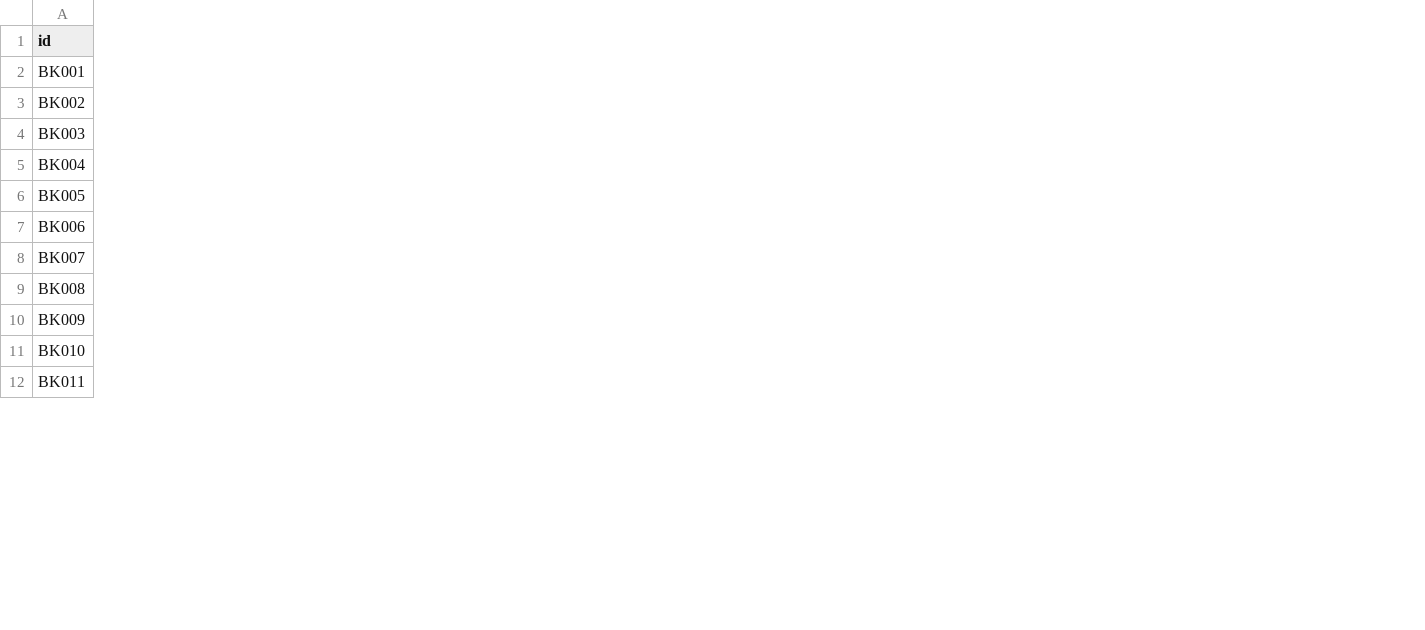
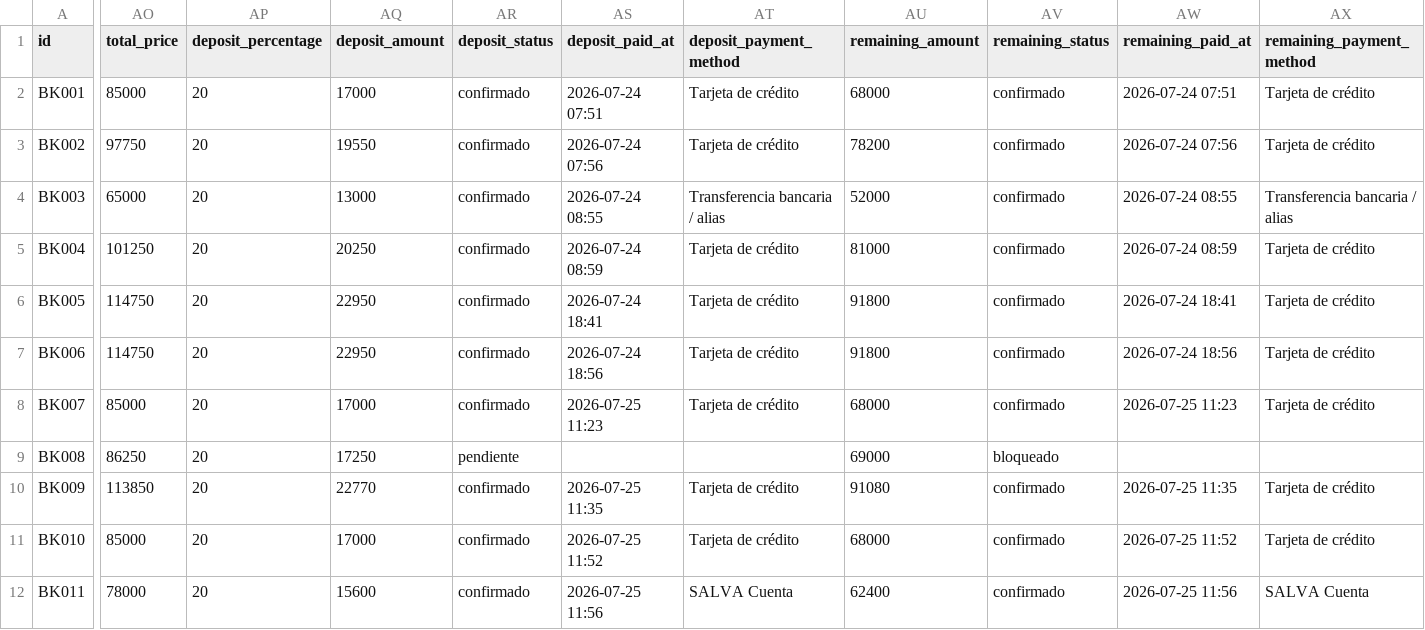
Before and after one commit to alexzuk87/salva, a CSV file: data/bookings.csv, drawn as a sheet; only a part is shown, gaps mark what is left out; the diff covers the shown part only; the diff names each change by its address in the sheet, - before the commit and + after, or states it on an @@ line.

```diff
--- a/data/bookings.csv
+++ b/data/bookings.csv
+column AO (total_price), rows 2-12: 85000 | 97750 | 65000 | 101250 | 114750 | 114750 | 85000 | 86250 | 113850 | 85000 | 78000
+column AP (deposit_percentage), rows 2-12: all 20
+column AQ (deposit_amount), rows 2-12: 17000 | 19550 | 13000 | 20250 | 22950 | 22950 | 17000 | 17250 | 22770 | 17000 | 15600
+column AR (deposit_status), rows 2-12: confirmado | confirmado | confirmado | confirmado | confirmado | confirmado | confirmado | pendiente | confirmado | confirmado | confirmado
+column AS (deposit_paid_at), rows 2-12: 2026-07-24 07:51 | 2026-07-24 07:56 | 2026-07-24 08:55 | 2026-07-24 08:59 | 2026-07-24 18:41 | 2026-07-24 18:56 | 2026-07-25 11:23 |  | 2026-07-25 11:35 | 2026-07-25 11:52 | 2026-07-25 11:56
+column AT (deposit_payment_method), rows 2-12: Tarjeta de crédito | Tarjeta de crédito | Transferencia bancaria / alias | Tarjeta de crédito | Tarjeta de crédito | Tarjeta de crédito | Tarjeta de crédito |  | Tarjeta de crédito | Tarjeta de crédito | SALVA Cuenta
+column AU (remaining_amount), rows 2-12: 68000 | 78200 | 52000 | 81000 | 91800 | 91800 | 68000 | 69000 | 91080 | 68000 | 62400
+column AV (remaining_status), rows 2-12: confirmado | confirmado | confirmado | confirmado | confirmado | confirmado | confirmado | bloqueado | confirmado | confirmado | confirmado
+column AW (remaining_paid_at), rows 2-12: 2026-07-24 07:51 | 2026-07-24 07:56 | 2026-07-24 08:55 | 2026-07-24 08:59 | 2026-07-24 18:41 | 2026-07-24 18:56 | 2026-07-25 11:23 |  | 2026-07-25 11:35 | 2026-07-25 11:52 | 2026-07-25 11:56
+column AX (remaining_payment_method), rows 2-12: Tarjeta de crédito | Tarjeta de crédito | Transferencia bancaria / alias | Tarjeta de crédito | Tarjeta de crédito | Tarjeta de crédito | Tarjeta de crédito |  | Tarjeta de crédito | Tarjeta de crédito | SALVA Cuenta
```
Also changed, not shown: 1 edited cell elsewhere in this file, 12 other files.
